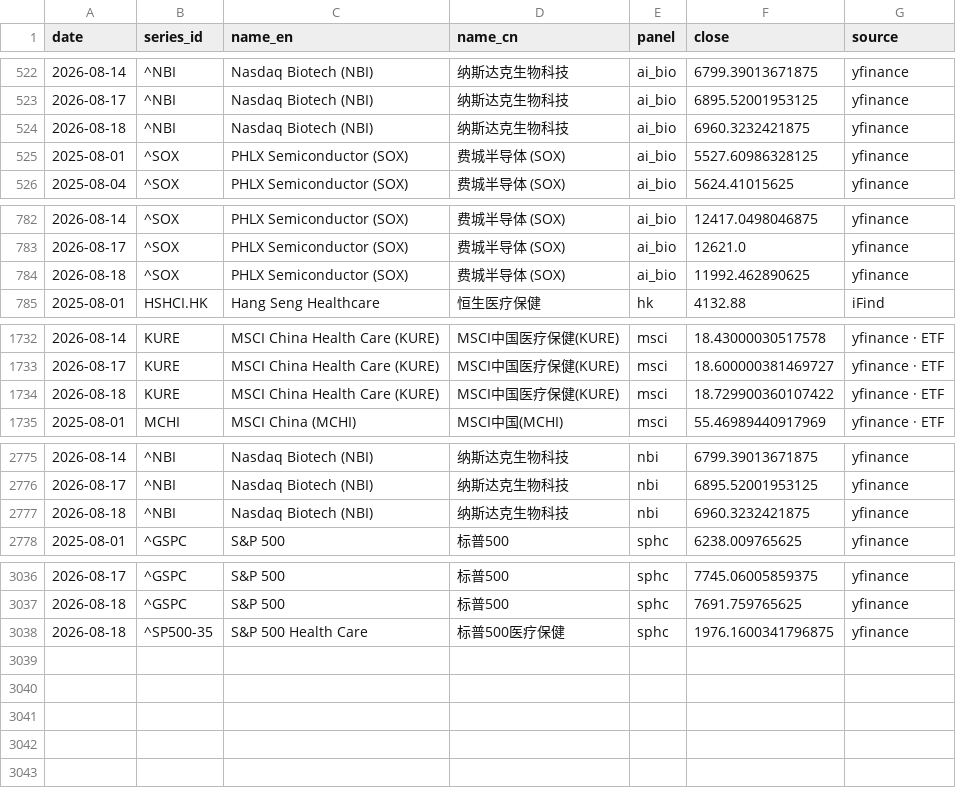
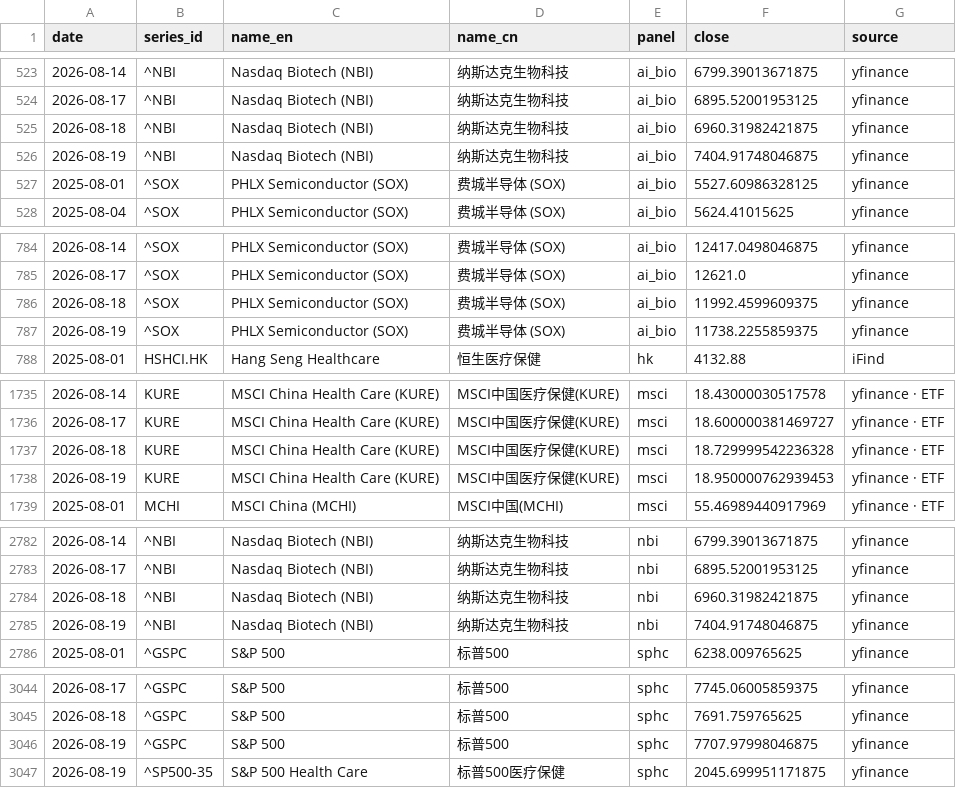
Before and after one commit to chenhongdao2-blip/invest-dashboard, a CSV file: data/external/hc_index_comparison.csv, drawn as a sheet; only a part is shown, gaps mark what is left out; the diff covers the shown part only.

Commit message:
data: public market refresh 2026-08-19 [skip ci]

```diff
--- a/data/external/hc_index_comparison.csv
+++ b/data/external/hc_index_comparison.csv
@@ -523,3 +524,4 @@ date,series_id,name_en,name_cn,panel,close,source
 2026-08-17,^NBI,Nasdaq Biotech (NBI),纳斯达克生物科技,ai_bio,6895.52001953125,yfinance
-2026-08-18,^NBI,Nasdaq Biotech (NBI),纳斯达克生物科技,ai_bio,6960.3232421875,yfinance
+2026-08-18,^NBI,Nasdaq Biotech (NBI),纳斯达克生物科技,ai_bio,6960.31982421875,yfinance
+2026-08-19,^NBI,Nasdaq Biotech (NBI),纳斯达克生物科技,ai_bio,7404.91748046875,yfinance
 2025-08-01,^SOX,PHLX Semiconductor (SOX),费城半导体 (SOX),ai_bio,5527.60986328125,yfinance
@@ -783,3 +785,4 @@ date,series_id,name_en,name_cn,panel,close,source
 2026-08-17,^SOX,PHLX Semiconductor (SOX),费城半导体 (SOX),ai_bio,12621.0,yfinance
-2026-08-18,^SOX,PHLX Semiconductor (SOX),费城半导体 (SOX),ai_bio,11992.462890625,yfinance
+2026-08-18,^SOX,PHLX Semiconductor (SOX),费城半导体 (SOX),ai_bio,11992.4599609375,yfinance
+2026-08-19,^SOX,PHLX Semiconductor (SOX),费城半导体 (SOX),ai_bio,11738.2255859375,yfinance
 2025-08-01,HSHCI.HK,Hang Seng Healthcare,恒生医疗保健,hk,4132.88,iFind
@@ -1733,3 +1736,4 @@ date,series_id,name_en,name_cn,panel,close,source
 2026-08-17,KURE,MSCI China Health Care (KURE),MSCI中国医疗保健(KURE),msci,18.600000381469727,yfinance · ETF
-2026-08-18,KURE,MSCI China Health Care (KURE),MSCI中国医疗保健(KURE),msci,18.729900360107422,yfinance · ETF
+2026-08-18,KURE,MSCI China Health Care (KURE),MSCI中国医疗保健(KURE),msci,18.729999542236328,yfinance · ETF
+2026-08-19,KURE,MSCI China Health Care (KURE),MSCI中国医疗保健(KURE),msci,18.950000762939453,yfinance · ETF
 2025-08-01,MCHI,MSCI China (MCHI),MSCI中国(MCHI),msci,55.46989440917969,yfinance · ETF
@@ -2776,3 +2783,4 @@ date,series_id,name_en,name_cn,panel,close,source
 2026-08-17,^NBI,Nasdaq Biotech (NBI),纳斯达克生物科技,nbi,6895.52001953125,yfinance
-2026-08-18,^NBI,Nasdaq Biotech (NBI),纳斯达克生物科技,nbi,6960.3232421875,yfinance
+2026-08-18,^NBI,Nasdaq Biotech (NBI),纳斯达克生物科技,nbi,6960.31982421875,yfinance
+2026-08-19,^NBI,Nasdaq Biotech (NBI),纳斯达克生物科技,nbi,7404.91748046875,yfinance
 2025-08-01,^GSPC,S&P 500,标普500,sphc,6238.009765625,yfinance
@@ -3037,2 +3045,3 @@ date,series_id,name_en,name_cn,panel,close,source
 2026-08-18,^GSPC,S&P 500,标普500,sphc,7691.759765625,yfinance
-2026-08-18,^SP500-35,S&P 500 Health Care,标普500医疗保健,sphc,1976.1600341796875,yfinance
+2026-08-19,^GSPC,S&P 500,标普500,sphc,7707.97998046875,yfinance
+2026-08-19,^SP500-35,S&P 500 Health Care,标普500医疗保健,sphc,2045.699951171875,yfinance
```
Also changed, not shown: 4 added rows elsewhere in this file, 3 other files.
